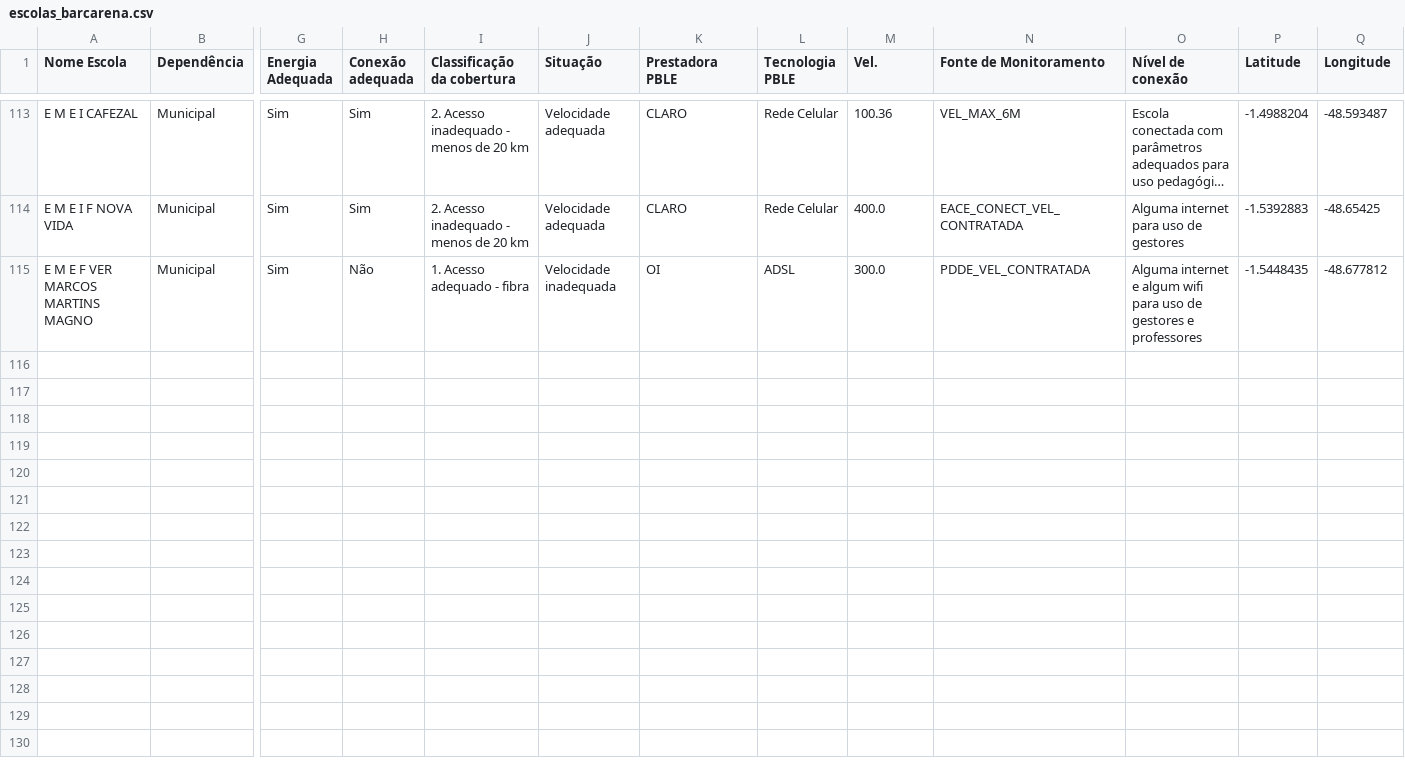
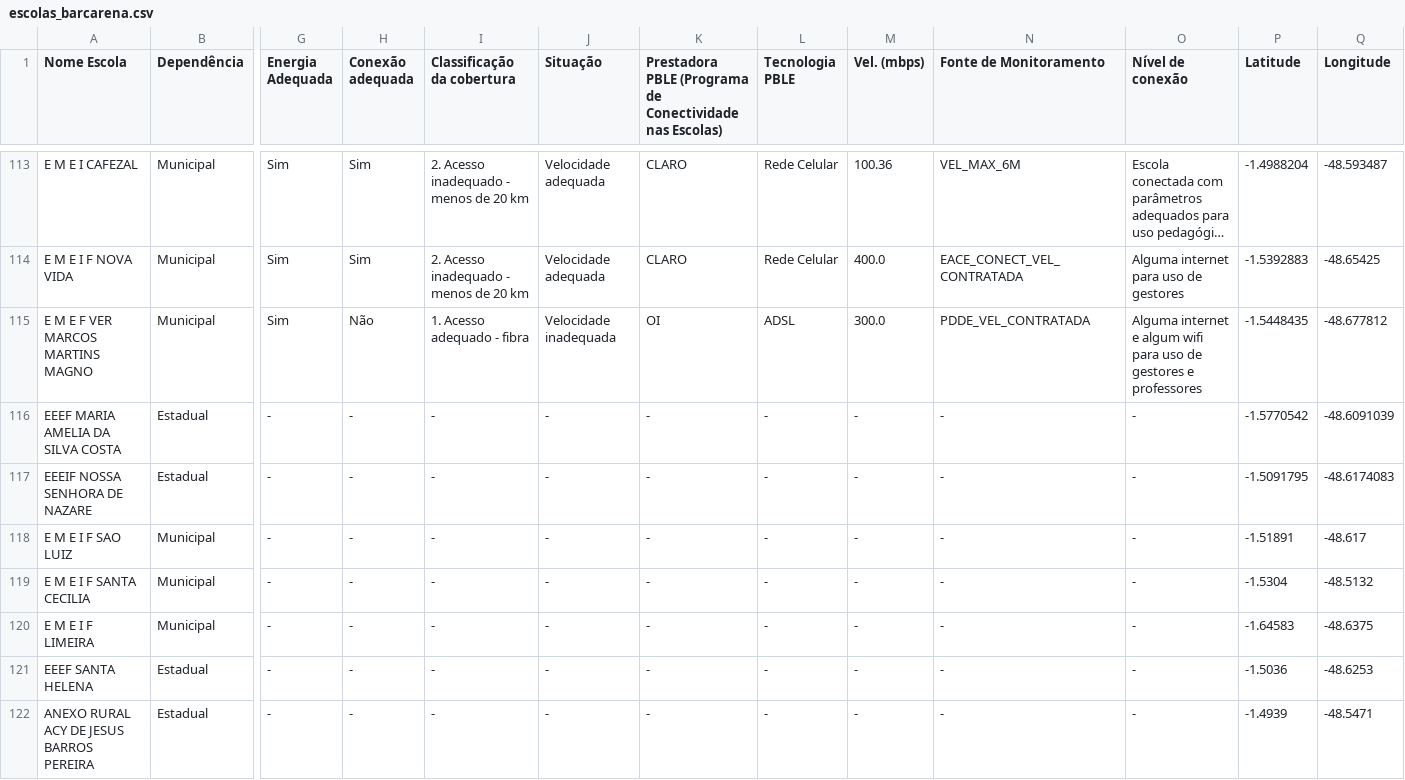
Before and after one commit to victorsantiago/odsb_escolas, a CSV file: escolas_barcarena.csv, drawn as a sheet; only a part is shown, gaps mark what is left out; long unchanged cells end in …; rows hold the shown columns only; the diff names each change by its address in the sheet, - before the commit and + after, or states it on an @@ line.

Commit message:
Add files via upload

```diff
--- a/escolas_barcarena.csv
+++ b/escolas_barcarena.csv
-K1: Prestadora PBLE
+K1: Prestadora PBLE (Programa de Conectividade nas Escolas)
-M1: Vel.
+M1: Vel. (mbps)
+row 116: EEEF MARIA AMELIA DA SILVA COSTA | Estadual | - | - | - | - | - | - | - | - | - | -1.5770542 | -48.6091039
+row 117: EEEIF NOSSA SENHORA DE NAZARE | Estadual | - | - | - | - | - | - | - | - | - | -1.5091795 | -48.6174083
+row 118: E M E I F SAO LUIZ | Municipal | - | - | - | - | - | - | - | - | - | -1.51891 | -48.617
+row 119: E M E I F SANTA CECILIA | Municipal | - | - | - | - | - | - | - | - | - | -1.5304 | -48.5132
+row 120: E M E I F LIMEIRA | Municipal | - | - | - | - | - | - | - | - | - | -1.64583 | -48.6375
+row 121: EEEF SANTA HELENA | Estadual | - | - | - | - | - | - | - | - | - | -1.5036 | -48.6253
+row 122: ANEXO RURAL ACY DE JESUS BARROS PEREIRA | Estadual | - | - | - | - | - | - | - | - | - | -1.4939 | -48.5471
```
